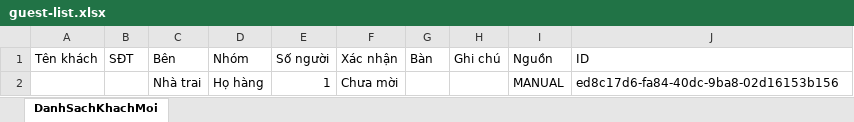
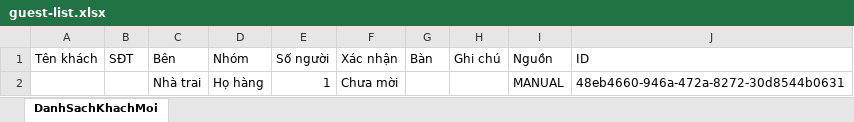
Before and after one commit to minhhl/wedding-invitation, an Excel workbook: src/data/guest-list.xlsx, sheet DanhSachKhachMoi, drawn as a sheet; values as stored, in another font and other column widths than the file's, no borders; the diff names each change by its address in the sheet, - before the commit and + after, or states it on an @@ line.

```diff
--- a/src/data/guest-list.xlsx (sheet DanhSachKhachMoi)
+++ b/src/data/guest-list.xlsx (sheet DanhSachKhachMoi)
-J2 (ID): ed8c17d6-fa84-40dc-9ba8-02d16153b156
+J2 (ID): 48eb4660-946a-472a-8272-30d8544b0631
```
Also changed, not shown: 3 other files.
